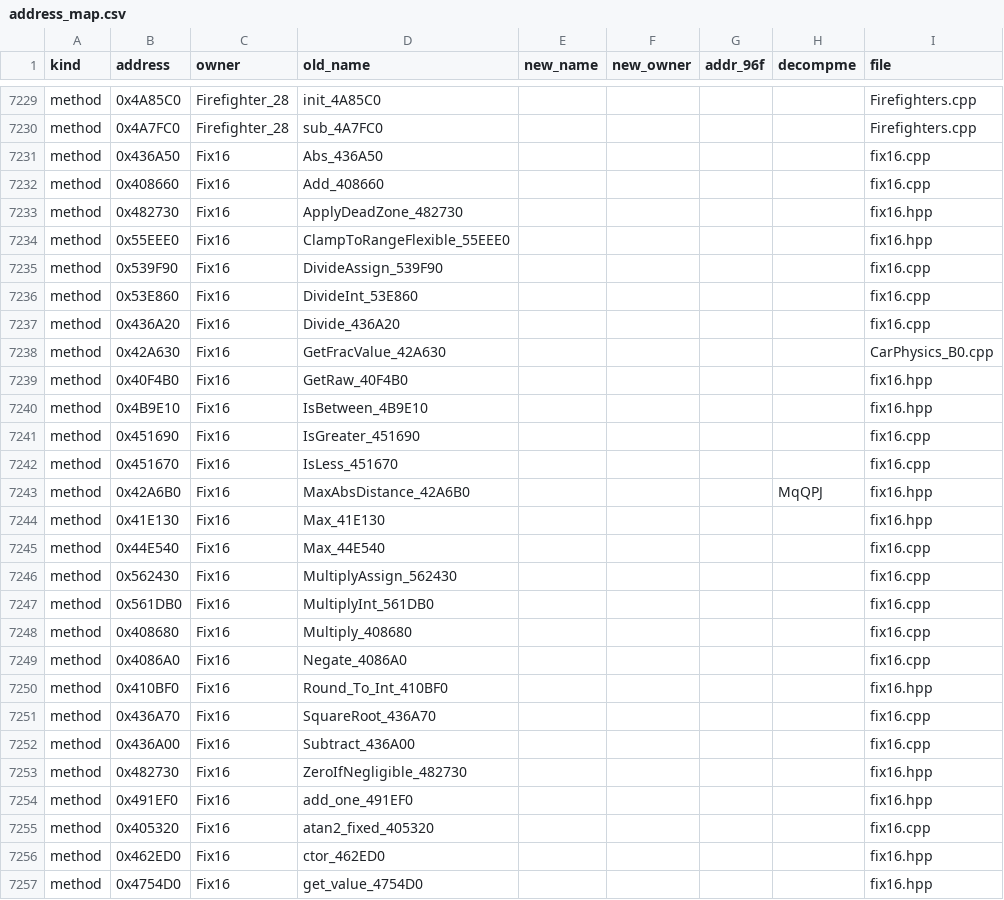
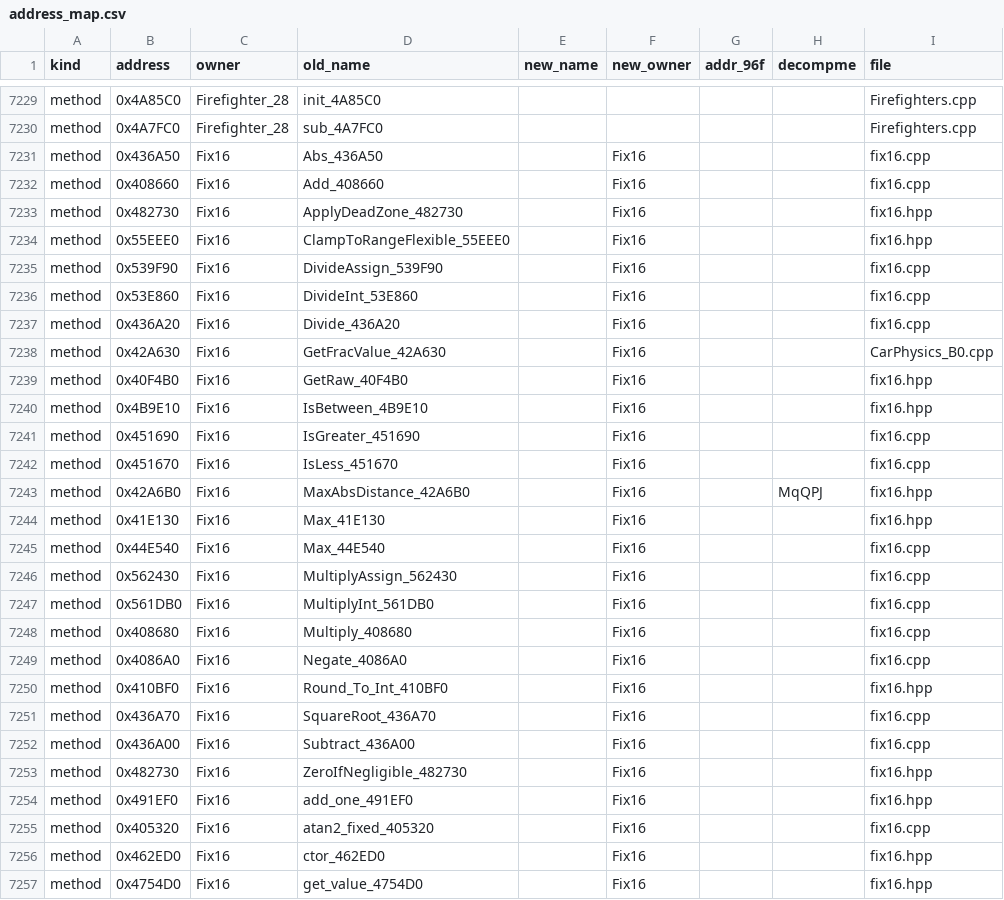
Before and after one commit to comedyjohn/gta2_re, a CSV file: port/tools/refactor/address_map.csv, drawn as a sheet; only a part is shown, gaps mark what is left out; the diff covers the shown part only.

```diff
--- a/port/tools/refactor/address_map.csv
+++ b/port/tools/refactor/address_map.csv
@@ -7230,28 +7230,28 @@ method,0x4A85C0,Firefighter_28,init_4A85C0,,,,,Firefighters.cpp
 method,0x4A7FC0,Firefighter_28,sub_4A7FC0,,,,,Firefighters.cpp
-method,0x436A50,Fix16,Abs_436A50,,,,,fix16.cpp
-method,0x408660,Fix16,Add_408660,,,,,fix16.cpp
-method,0x482730,Fix16,ApplyDeadZone_482730,,,,,fix16.hpp
-method,0x55EEE0,Fix16,ClampToRangeFlexible_55EEE0,,,,,fix16.hpp
-method,0x539F90,Fix16,DivideAssign_539F90,,,,,fix16.cpp
-method,0x53E860,Fix16,DivideInt_53E860,,,,,fix16.cpp
-method,0x436A20,Fix16,Divide_436A20,,,,,fix16.cpp
-method,0x42A630,Fix16,GetFracValue_42A630,,,,,CarPhysics_B0.cpp
-method,0x40F4B0,Fix16,GetRaw_40F4B0,,,,,fix16.hpp
-method,0x4B9E10,Fix16,IsBetween_4B9E10,,,,,fix16.hpp
-method,0x451690,Fix16,IsGreater_451690,,,,,fix16.cpp
-method,0x451670,Fix16,IsLess_451670,,,,,fix16.cpp
-method,0x42A6B0,Fix16,MaxAbsDistance_42A6B0,,,,MqQPJ,fix16.hpp
-method,0x41E130,Fix16,Max_41E130,,,,,fix16.hpp
-method,0x44E540,Fix16,Max_44E540,,,,,fix16.cpp
-method,0x562430,Fix16,MultiplyAssign_562430,,,,,fix16.cpp
-method,0x561DB0,Fix16,MultiplyInt_561DB0,,,,,fix16.cpp
-method,0x408680,Fix16,Multiply_408680,,,,,fix16.cpp
-method,0x4086A0,Fix16,Negate_4086A0,,,,,fix16.cpp
-method,0x410BF0,Fix16,Round_To_Int_410BF0,,,,,fix16.hpp
-method,0x436A70,Fix16,SquareRoot_436A70,,,,,fix16.cpp
-method,0x436A00,Fix16,Subtract_436A00,,,,,fix16.cpp
-method,0x482730,Fix16,ZeroIfNegligible_482730,,,,,fix16.hpp
-method,0x491EF0,Fix16,add_one_491EF0,,,,,fix16.hpp
-method,0x405320,Fix16,atan2_fixed_405320,,,,,fix16.cpp
-method,0x462ED0,Fix16,ctor_462ED0,,,,,fix16.hpp
-method,0x4754D0,Fix16,get_value_4754D0,,,,,fix16.hpp
+method,0x436A50,Fix16,Abs_436A50,,Fix16,,,fix16.cpp
+method,0x408660,Fix16,Add_408660,,Fix16,,,fix16.cpp
+method,0x482730,Fix16,ApplyDeadZone_482730,,Fix16,,,fix16.hpp
+method,0x55EEE0,Fix16,ClampToRangeFlexible_55EEE0,,Fix16,,,fix16.hpp
+method,0x539F90,Fix16,DivideAssign_539F90,,Fix16,,,fix16.cpp
+method,0x53E860,Fix16,DivideInt_53E860,,Fix16,,,fix16.cpp
+method,0x436A20,Fix16,Divide_436A20,,Fix16,,,fix16.cpp
+method,0x42A630,Fix16,GetFracValue_42A630,,Fix16,,,CarPhysics_B0.cpp
+method,0x40F4B0,Fix16,GetRaw_40F4B0,,Fix16,,,fix16.hpp
+method,0x4B9E10,Fix16,IsBetween_4B9E10,,Fix16,,,fix16.hpp
+method,0x451690,Fix16,IsGreater_451690,,Fix16,,,fix16.cpp
+method,0x451670,Fix16,IsLess_451670,,Fix16,,,fix16.cpp
+method,0x42A6B0,Fix16,MaxAbsDistance_42A6B0,,Fix16,,MqQPJ,fix16.hpp
+method,0x41E130,Fix16,Max_41E130,,Fix16,,,fix16.hpp
+method,0x44E540,Fix16,Max_44E540,,Fix16,,,fix16.cpp
+method,0x562430,Fix16,MultiplyAssign_562430,,Fix16,,,fix16.cpp
+method,0x561DB0,Fix16,MultiplyInt_561DB0,,Fix16,,,fix16.cpp
+method,0x408680,Fix16,Multiply_408680,,Fix16,,,fix16.cpp
+method,0x4086A0,Fix16,Negate_4086A0,,Fix16,,,fix16.cpp
+method,0x410BF0,Fix16,Round_To_Int_410BF0,,Fix16,,,fix16.hpp
+method,0x436A70,Fix16,SquareRoot_436A70,,Fix16,,,fix16.cpp
+method,0x436A00,Fix16,Subtract_436A00,,Fix16,,,fix16.cpp
+method,0x482730,Fix16,ZeroIfNegligible_482730,,Fix16,,,fix16.hpp
+method,0x491EF0,Fix16,add_one_491EF0,,Fix16,,,fix16.hpp
+method,0x405320,Fix16,atan2_fixed_405320,,Fix16,,,fix16.cpp
+method,0x462ED0,Fix16,ctor_462ED0,,Fix16,,,fix16.hpp
+method,0x4754D0,Fix16,get_value_4754D0,,Fix16,,,fix16.hpp
```
Also changed, not shown: 164 edited cells elsewhere in this file, 59 other files.
